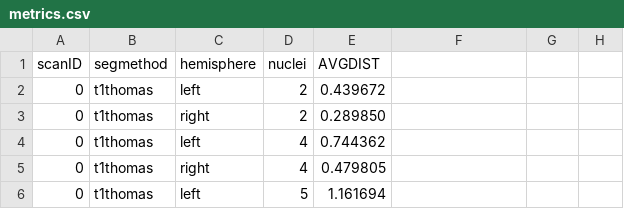
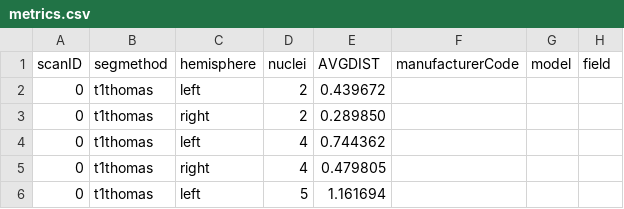
Before and after one commit to zanberry/Project-Scripts, a CSV file: metrics.csv, drawn as a sheet; only a part is shown.

Commit message:
added in new cols to the metrics.csv

```diff
--- a/metrics.csv
+++ b/metrics.csv
@@ -1,2 +1,2 @@
-scanID,segmethod,hemisphere,nuclei,AVGDIST
+scanID,segmethod,hemisphere,nuclei,AVGDIST,manufacturerCode,model,field
 0,t1thomas,left,2,0.439672
```
Also changed, not shown: 1 other file.
